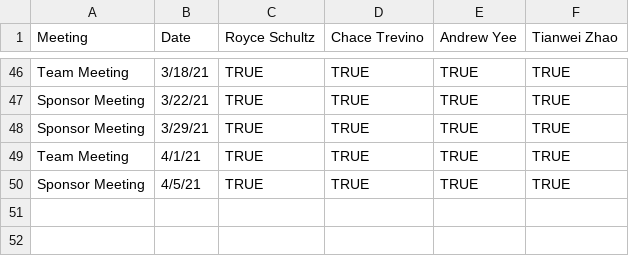
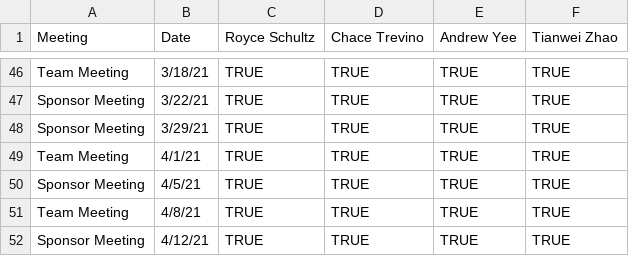
Before and after one commit to TheBuffsOfWallStreet/Admin, a CSV file: meeting_attendance.csv, drawn as a sheet; only a part is shown, gaps mark what is left out; the diff names each change by its address in the sheet, - before the commit and + after, or states it on an @@ line.

Commit message:
Update meeting_attendance.csv

```diff
--- a/meeting_attendance.csv
+++ b/meeting_attendance.csv
+row 51: Team Meeting | 4/8/21 | TRUE | TRUE | TRUE | TRUE
+row 52: Sponsor Meeting | 4/12/21 | TRUE | TRUE | TRUE | TRUE
```
